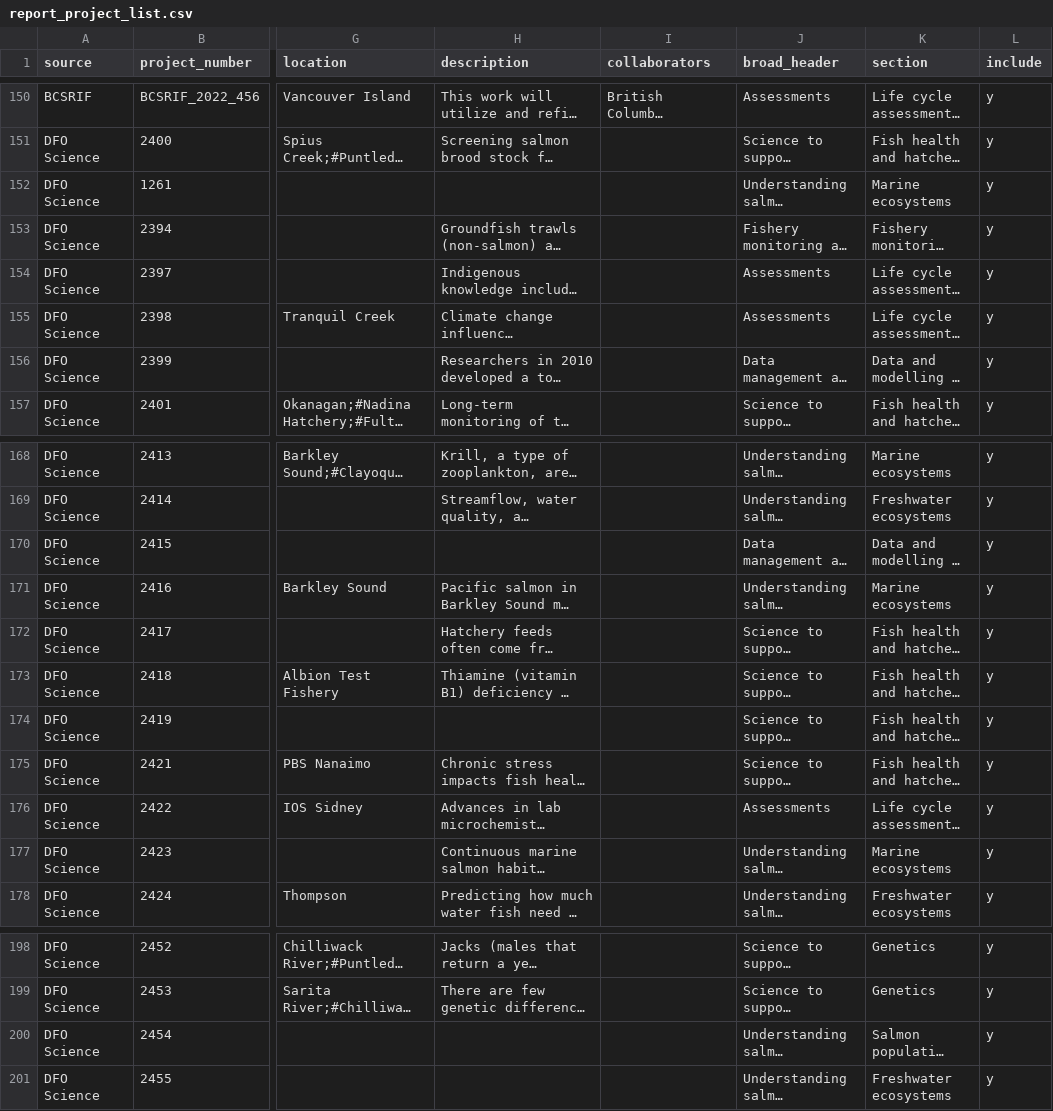
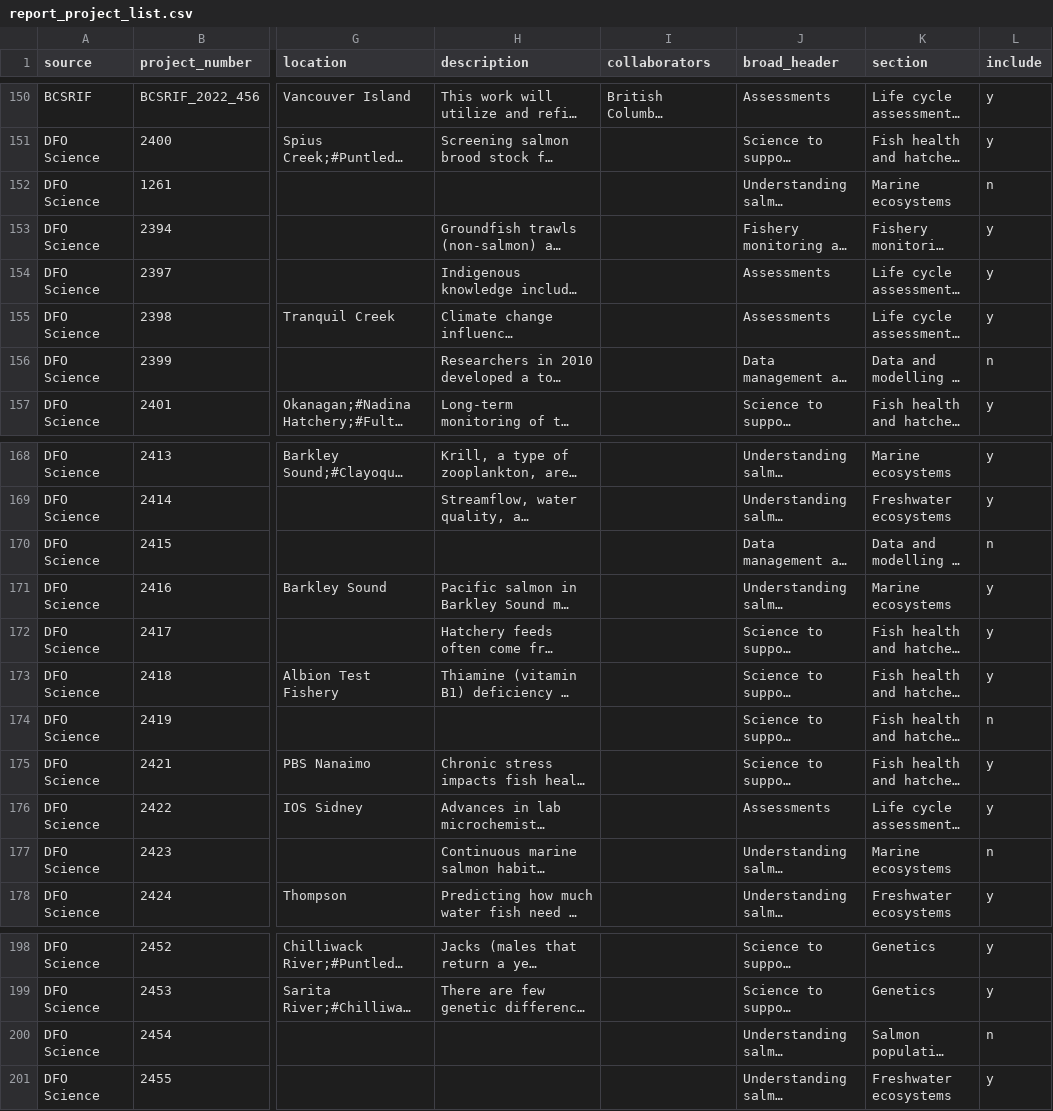
Before and after one commit to ennsjoe/PSSI-final-tech-report, a CSV file: data/raw/report_project_list.csv, drawn as a sheet; only a part is shown, gaps mark what is left out; long unchanged cells end in …; the diff covers the shown part only; the diff names each change by its address in the sheet, - before the commit and + after, or states it on an @@ line.

```diff
--- a/data/raw/report_project_list.csv
+++ b/data/raw/report_project_list.csv
-L152 (include): y
+L152 (include): n
-L156 (include): y
+L156 (include): n
-L170 (include): y
+L170 (include): n
-L174 (include): y
+L174 (include): n
-L177 (include): y
+L177 (include): n
-L200 (include): y
+L200 (include): n
```
Also changed, not shown: 19 edited cells elsewhere in this file, 53 other files.
